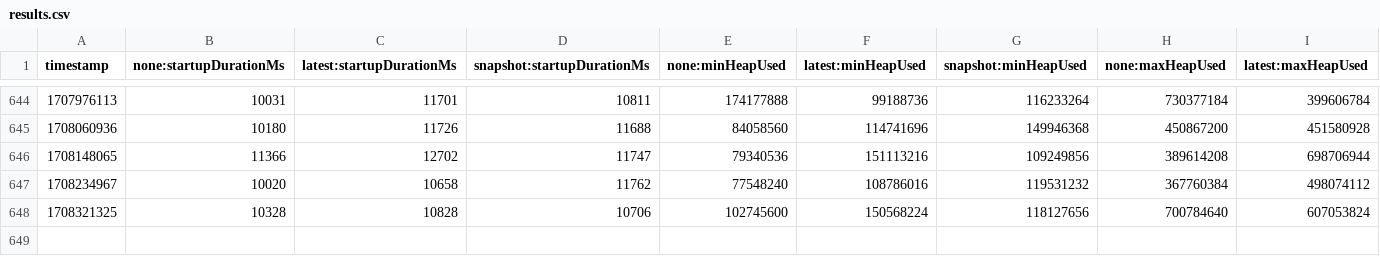
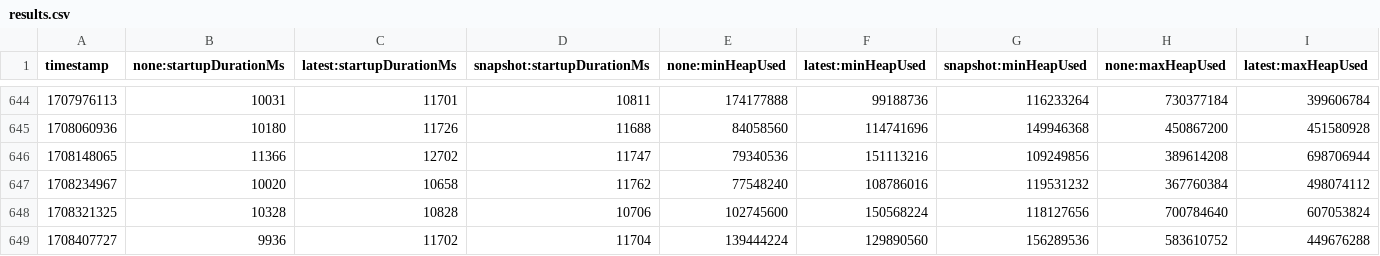
Before and after one commit to dineshg13/opentelemetry-java-instrumentation, a CSV file: benchmark-overhead/results/release/results.csv, drawn as a sheet; only a part is shown, gaps mark what is left out; rows hold the shown columns only; the diff names each change by its address in the sheet, - before the commit and + after, or states it on an @@ line.

```diff
--- a/benchmark-overhead/results/release/results.csv
+++ b/benchmark-overhead/results/release/results.csv
+row 649: 1708407727 | 9936 | 11702 | 11704 | 139444224 | 129890560 | 156289536 | 583610752 | 449676288
```
Also changed, not shown: 1 other file.
